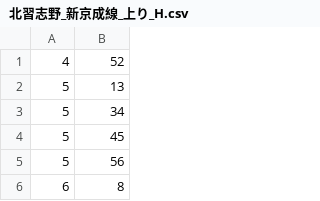
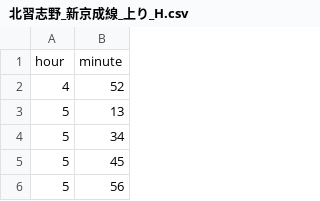
Before and after one commit to penpikiJ/NorikaeWidget, a CSV file: app/src/main/assets/北習志野_新京成線_上り_H.csv, drawn as a sheet; only a part is shown; the shorter side is filled out with more unchanged rows; the diff names each change by its address in the sheet, - before the commit and + after, or states it on an @@ line.

```diff
--- a/app/src/main/assets/北習志野_新京成線_上り_H.csv
+++ b/app/src/main/assets/北習志野_新京成線_上り_H.csv
+row 1: hour | minute
```
Also changed, not shown: app/src/main/assets/StationRouteUpDownDaytype.csv, app/src/main/assets/北習志野_新京成線_下り.csv, 2 other files.
